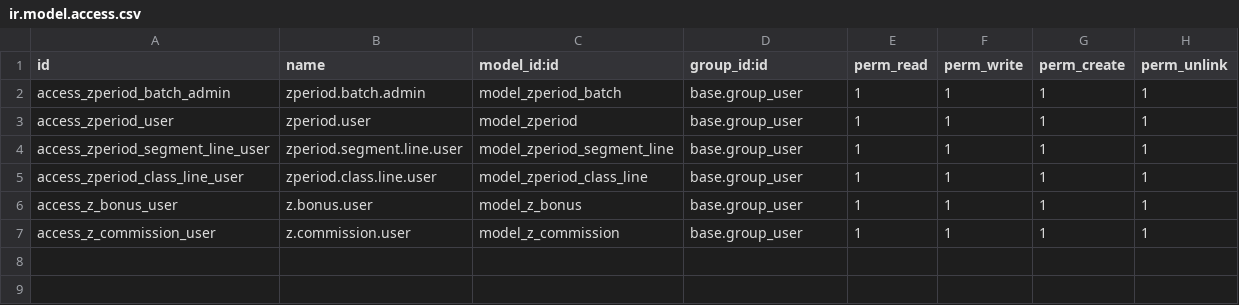
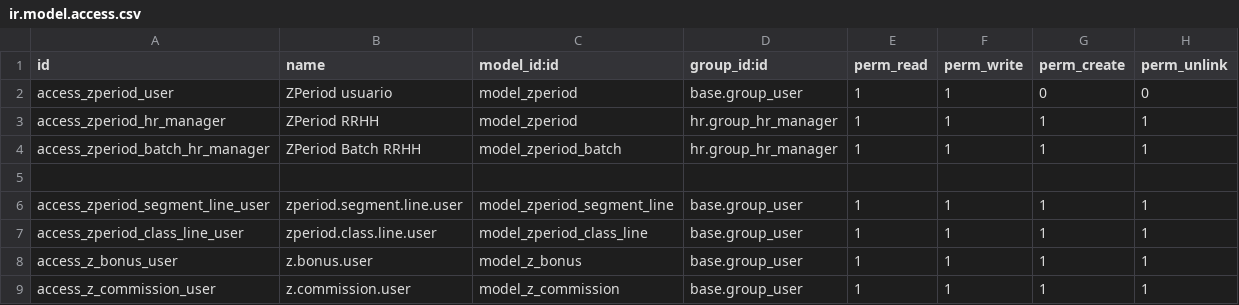
Before and after one commit to daniconine/18_attendace, a CSV file: zperiod/security/ir.model.access.csv, drawn as a sheet.

```diff
--- a/zperiod/security/ir.model.access.csv
+++ b/zperiod/security/ir.model.access.csv
@@ -1,4 +1,6 @@
 id,name,model_id:id,group_id:id,perm_read,perm_write,perm_create,perm_unlink
-access_zperiod_batch_admin,zperiod.batch.admin,model_zperiod_batch,base.group_user,1,1,1,1
-access_zperiod_user,zperiod.user,model_zperiod,base.group_user,1,1,1,1
+access_zperiod_user,ZPeriod usuario,model_zperiod,base.group_user,1,1,0,0
+access_zperiod_hr_manager,ZPeriod RRHH,model_zperiod,hr.group_hr_manager,1,1,1,1
+access_zperiod_batch_hr_manager,ZPeriod Batch RRHH,model_zperiod_batch,hr.group_hr_manager,1,1,1,1
+
 access_zperiod_segment_line_user,zperiod.segment.line.user,model_zperiod_segment_line,base.group_user,1,1,1,1
```
Also changed, not shown: 15 other files.
